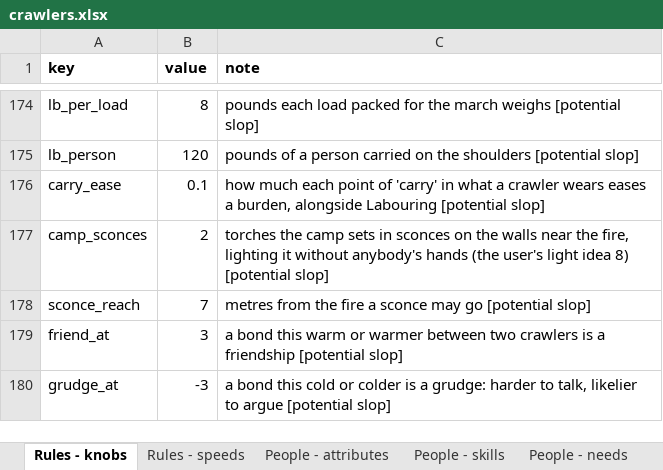
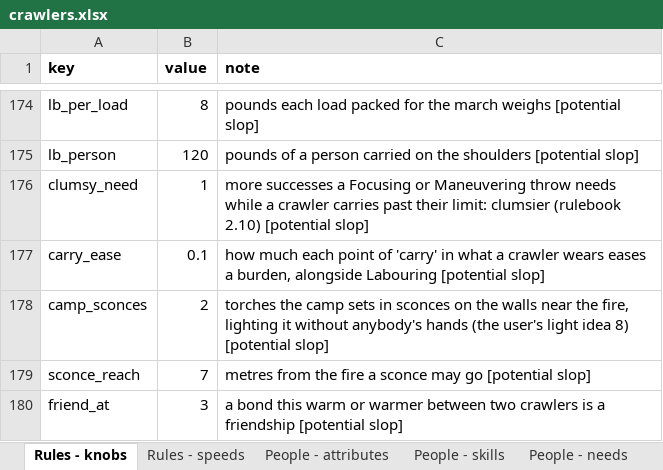
Before and after one commit to myrmecbruh/Project-Crawlers, an Excel workbook: crawlers.xlsx, sheet Rules - knobs, drawn as a sheet; only a part is shown, gaps mark what is left out; the shorter side is filled out with more unchanged rows; values as stored, in another font and other column widths than the file's, no borders; the diff names each change by its address in the sheet, - before the commit and + after, or states it on an @@ line.

```diff
--- a/crawlers.xlsx (sheet Rules - knobs)
+++ b/crawlers.xlsx (sheet Rules - knobs)
+row 176: clumsy_need | 1 | more successes a Focusing or Maneuvering throw needs while a crawler carries past their limit: clumsier (rulebook 2.10) [potential slop]
```
Also changed, not shown: 3 other files.
